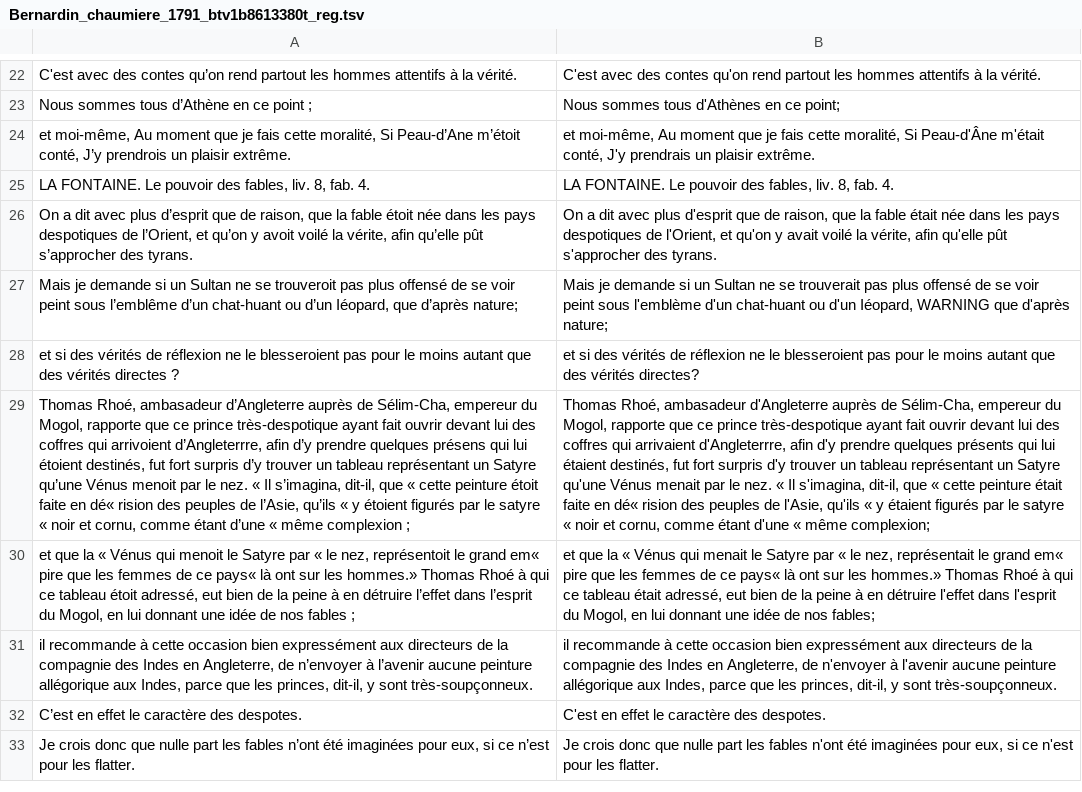
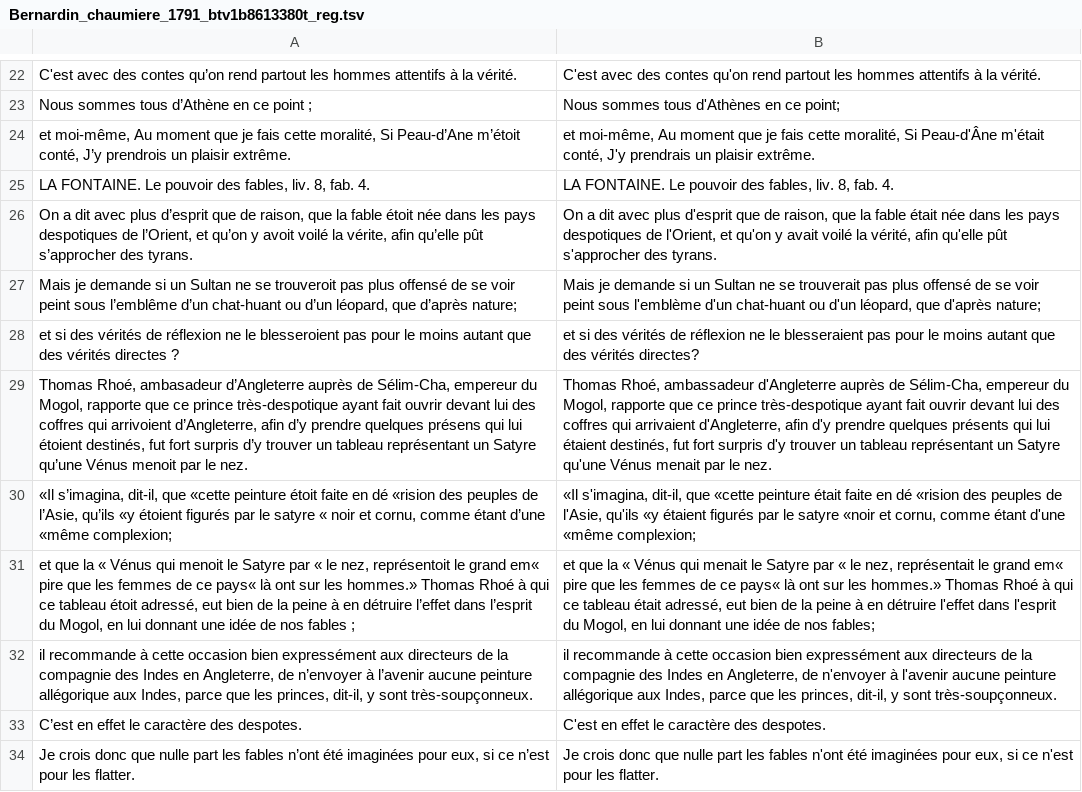
Before and after one commit to FreEM-corpora/FreEMnorm, a TSV file: corpus/Bernardin_chaumiere_1791_btv1b8613380t_reg.tsv, drawn as a sheet; only a part is shown, gaps mark what is left out; the diff covers the shown part only; the diff names each change by its address in the sheet, - before the commit and + after, or states it on an @@ line.

```diff
--- a/corpus/Bernardin_chaumiere_1791_btv1b8613380t_reg.tsv
+++ b/corpus/Bernardin_chaumiere_1791_btv1b8613380t_reg.tsv
-B26: …voilé la vérite, afin qu'elle…
+B26: …voilé la vérité, afin qu'elle…
-A27: …ou d’un Iéopard, que d’après…
+A27: …ou d’un léopard, que d’après…
-B27: …ou d'un Iéopard, WARNING que d'après…
+B27: …ou d'un léopard, que d'après…
-B28: …ne le blesseroient pas pour…
+B28: …ne le blesseraient pas pour…
-A29: …qui arrivoient d’Angleterrre, afin d’y prendre quelques présens qui lui étoient destinés, fut fort surpris d’y trouver un tableau représentant un Satyre qu’une Vénus menoit par le nez. « Il s’imagina, dit-il, que « cette peinture étoit faite en dé« rision des peuples de l’Asie, qu’ils « y étoient figurés par le satyre « noir et cornu, comme étant d’une « même complexion ;
+A29: …qui arrivoient d’Angleterre, afin d’y prendre quelques présens qui lui étoient destinés, fut fort surpris d’y trouver un tableau représentant un Satyre qu’une Vénus menoit par le nez.
-B29: Thomas Rhoé, ambasadeur d'Angleterre auprès de Sélim-Cha, empereur du Mogol, rapporte que ce prince très-despotique ayant fait ouvrir devant lui des coffres qui arrivaient d'Angleterrre, afin d'y prendre quelques présents qui lui étaient destinés, fut fort surpris d'y trouver un tableau représentant un Satyre qu'une Vénus menait par le nez. « Il s'imagina, dit-il, que « cette peinture était faite en dé« rision des peuples de l'Asie, qu'ils « y étaient figurés par le satyre « noir et cornu, comme étant d'une « même complexion;
+B29: Thomas Rhoé, ambassadeur d'Angleterre auprès de Sélim-Cha, empereur du Mogol, rapporte que ce prince très-despotique ayant fait ouvrir devant lui des coffres qui arrivaient d'Angleterre, afin d'y prendre quelques présents qui lui étaient destinés, fut fort surpris d'y trouver un tableau représentant un Satyre qu'une Vénus menait par le nez.
+row 30: «Il s’imagina, dit-il, que «cette peinture étoit faite en dé «rision des peuples de l’Asie, qu’ils «y étoient figurés par le satyre « noir et cornu, comme étant d’une «même complexion; | «Il s'imagina, dit-il, que «cette peinture était faite en dé «rision des peuples de l'Asie, qu'ils «y étaient figurés par le satyre «noir et cornu, comme étant d'une «même complexion;
```
Also changed, not shown: 17 edited cells elsewhere in this file, corpus/Boileau_dialogue_1694_bpt6k5526312v.tsv, corpus/Bonnet_recherches_1754_bpt6k15204009.tsv.
